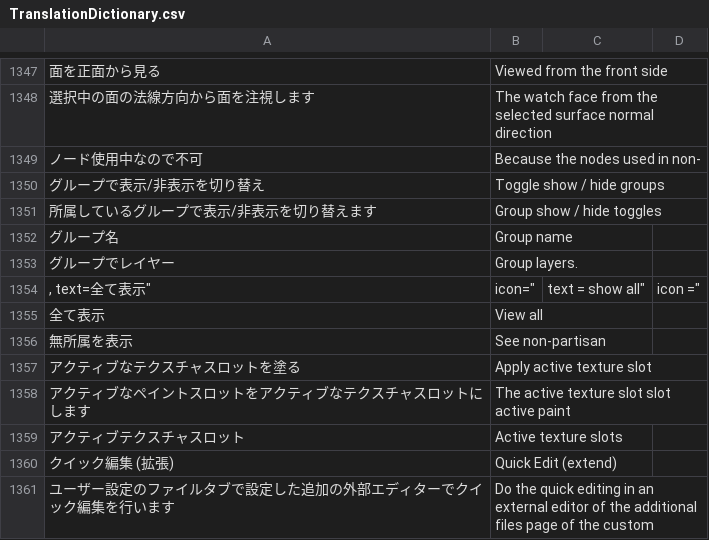
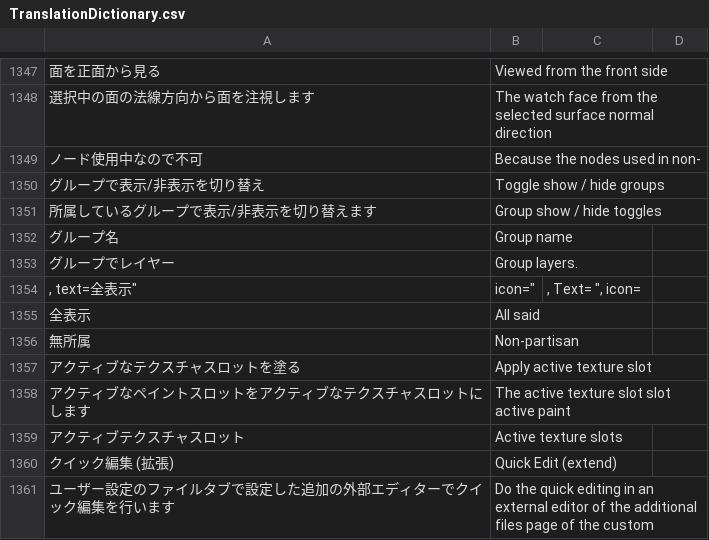
Before and after one commit to PyrokinesisStudio/Blender-Scramble-Addon, a CSV file: Scramble Addon/TranslationDictionary.csv, drawn as a sheet; only a part is shown, gaps mark what is left out; removed rows and columns are numbered as before the commit, all else as after; the diff names each change by its address in the sheet, - before the commit and + after, or states it on an @@ line.

```diff
--- a/Scramble Addon/TranslationDictionary.csv
+++ b/Scramble Addon/TranslationDictionary.csv
-row 1354: , text=全て表示" | icon=" | text = show all" | icon ="
-row 1355: 全て表示 | View all
-row 1356: 無所属を表示 | See non-partisan
+row 1354: , text=全表示" | icon=" | , Text= ", icon=
+row 1355: 全表示 | All said
+row 1356: 無所属 | Non-partisan
```
Also changed, not shown: 1 other file.
